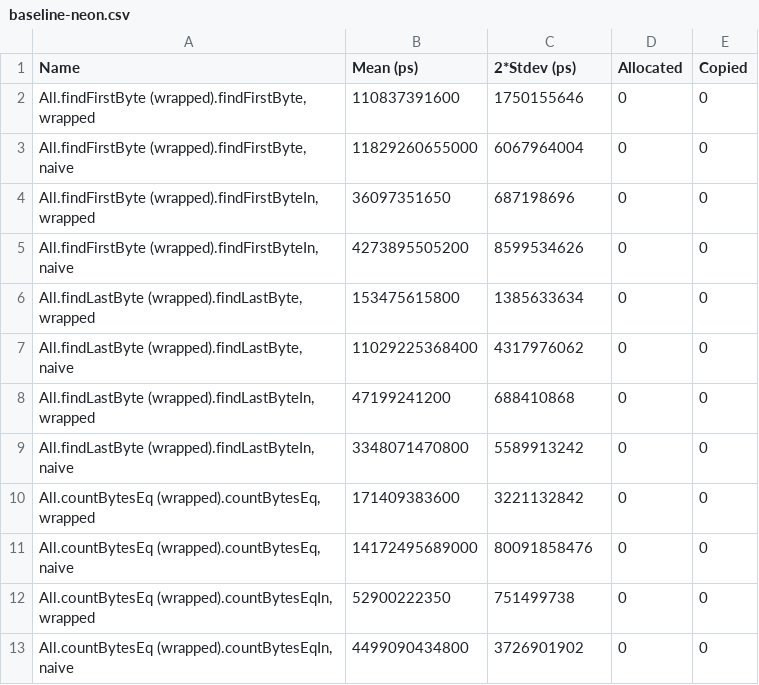
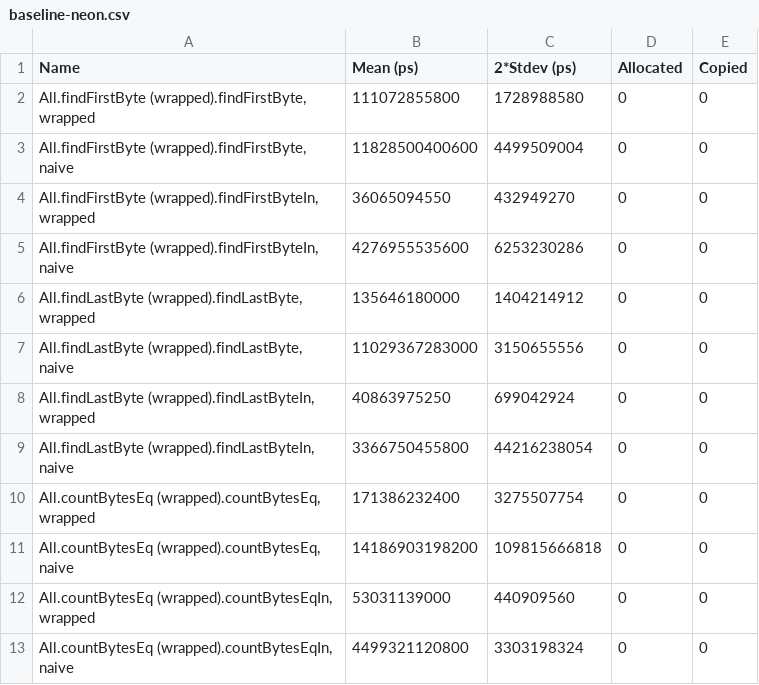
Before and after one commit to kozross/diablerie, a CSV file: baseline-neon.csv, drawn as a sheet.

```diff
--- a/baseline-neon.csv
+++ b/baseline-neon.csv
@@ -1,13 +1,13 @@
 Name,Mean (ps),2*Stdev (ps),Allocated,Copied
-"All.findFirstByte (wrapped).findFirstByte, wrapped",110837391600,1750155646,0,0
-"All.findFirstByte (wrapped).findFirstByte, naive",11829260655000,6067964004,0,0
-"All.findFirstByte (wrapped).findFirstByteIn, wrapped",36097351650,687198696,0,0
-"All.findFirstByte (wrapped).findFirstByteIn, naive",4273895505200,8599534626,0,0
-"All.findLastByte (wrapped).findLastByte, wrapped",153475615800,1385633634,0,0
-"All.findLastByte (wrapped).findLastByte, naive",11029225368400,4317976062,0,0
-"All.findLastByte (wrapped).findLastByteIn, wrapped",47199241200,688410868,0,0
-"All.findLastByte (wrapped).findLastByteIn, naive",3348071470800,5589913242,0,0
-"All.countBytesEq (wrapped).countBytesEq, wrapped",171409383600,3221132842,0,0
-"All.countBytesEq (wrapped).countBytesEq, naive",14172495689000,80091858476,0,0
-"All.countBytesEq (wrapped).countBytesEqIn, wrapped",52900222350,751499738,0,0
-"All.countBytesEq (wrapped).countBytesEqIn, naive",4499090434800,3726901902,0,0
+"All.findFirstByte (wrapped).findFirstByte, wrapped",111072855800,1728988580,0,0
+"All.findFirstByte (wrapped).findFirstByte, naive",11828500400600,4499509004,0,0
+"All.findFirstByte (wrapped).findFirstByteIn, wrapped",36065094550,432949270,0,0
+"All.findFirstByte (wrapped).findFirstByteIn, naive",4276955535600,6253230286,0,0
+"All.findLastByte (wrapped).findLastByte, wrapped",135646180000,1404214912,0,0
+"All.findLastByte (wrapped).findLastByte, naive",11029367283000,3150655556,0,0
+"All.findLastByte (wrapped).findLastByteIn, wrapped",40863975250,699042924,0,0
+"All.findLastByte (wrapped).findLastByteIn, naive",3366750455800,44216238054,0,0
+"All.countBytesEq (wrapped).countBytesEq, wrapped",171386232400,3275507754,0,0
+"All.countBytesEq (wrapped).countBytesEq, naive",14186903198200,109815666818,0,0
+"All.countBytesEq (wrapped).countBytesEqIn, wrapped",53031139000,440909560,0,0
+"All.countBytesEq (wrapped).countBytesEqIn, naive",4499321120800,3303198324,0,0
```
Also changed, not shown: 1 other file.
